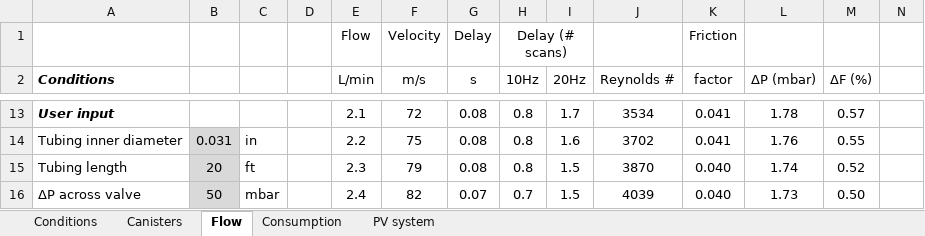
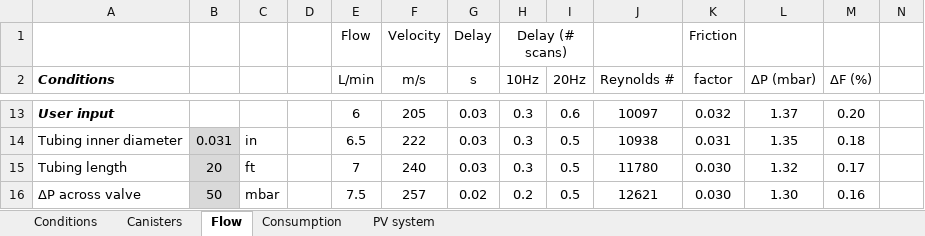
Before and after one commit to patricktokeeffe/smart-rea-sampler, an Excel workbook: engr/calculations.xlsx, sheet Flow, drawn as a sheet; only a part is shown, gaps mark what is left out; values as stored, in another font and other column widths than the file's, no borders; conditional formats not drawn; the diff covers the shown part only; the diff names each change by its address in the sheet, - before the commit and + after, or states it on an @@ line.

```diff
--- a/engr/calculations.xlsx (sheet Flow)
+++ b/engr/calculations.xlsx (sheet Flow)
-E13 (L/min): 2.1
+E13 (L/min): 6
-F13 (m/s): 72
+F13 (m/s): 205
-G13:G15 (s): 0.08
+G13:G15 (s): 0.03
-H13:H15 (10Hz): 0.8
+H13:H15 (10Hz): 0.3
-I13 (20Hz): 1.7
+I13 (20Hz): 0.6
-J13 (Reynolds #): 3534
+J13 (Reynolds #): 10097
-K13 (factor): 0.041
+K13 (factor): 0.032
-L13 (ΔP (mbar)): 1.78
+L13 (ΔP (mbar)): 1.37
-M13 (ΔF (%)): 0.57
+M13 (ΔF (%)): 0.20
-E14 (L/min): 2.2
+E14 (L/min): 6.5
-F14 (m/s): 75
+F14 (m/s): 222
-I14 (20Hz): 1.6
+I14 (20Hz): 0.5
-J14 (Reynolds #): 3702
+J14 (Reynolds #): 10938
-K14 (factor): 0.041
+K14 (factor): 0.031
-L14 (ΔP (mbar)): 1.76
+L14 (ΔP (mbar)): 1.35
-M14 (ΔF (%)): 0.55
+M14 (ΔF (%)): 0.18
-E15 (L/min): 2.3
+E15 (L/min): 7
-F15 (m/s): 79
+F15 (m/s): 240
-I15:I16 (20Hz): 1.5
+I15:I16 (20Hz): 0.5
-J15 (Reynolds #): 3870
+J15 (Reynolds #): 11780
-K15:K16 (factor): 0.040
+K15:K16 (factor): 0.030
-L15 (ΔP (mbar)): 1.74
+L15 (ΔP (mbar)): 1.32
-M15 (ΔF (%)): 0.52
+M15 (ΔF (%)): 0.17
-E16 (L/min): 2.4
+E16 (L/min): 7.5
-F16 (m/s): 82
+F16 (m/s): 257
-G16 (s): 0.07
+G16 (s): 0.02
-H16 (10Hz): 0.7
+H16 (10Hz): 0.2
-J16 (Reynolds #): 4039
+J16 (Reynolds #): 12621
-L16 (ΔP (mbar)): 1.73
+L16 (ΔP (mbar)): 1.30
-M16 (ΔF (%)): 0.50
+M16 (ΔF (%)): 0.16
```
Also changed, not shown: 11 added rows, 10 removed rows, 120 edited cells and cell formats elsewhere in this sheet, sheet PV system, sheet Canisters, formulas that keep their value, hidden cells.
